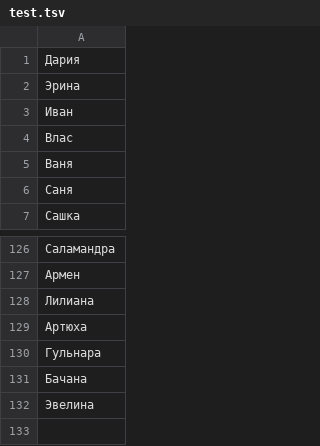
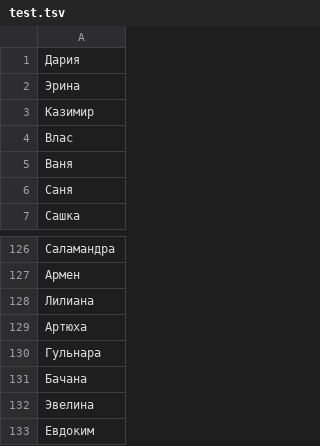
Before and after one commit to roddar92/russian_diminutives, a TSV file: data/test.tsv, drawn as a sheet; only a part is shown, gaps mark what is left out.

Commit message:
Update scores, ethalone data and train/test data

```diff
--- a/data/test.tsv
+++ b/data/test.tsv
@@ -2,3 +2,3 @@
 Эрина
-Иван
+Казимир
 Влас
@@ -132 +132,2 @@
 Эвелина
+Евдоким
```
Also changed, not shown: data/ethalone.tsv, data/train.tsv, 4 other files.
